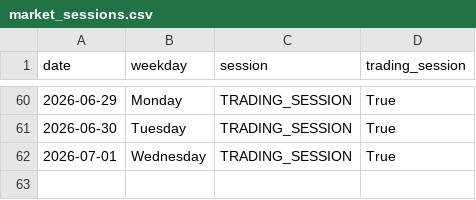
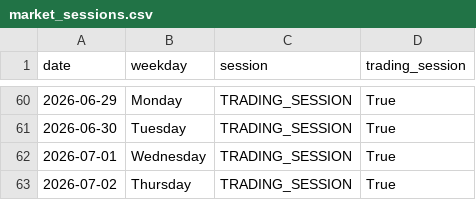
Before and after one commit to ThryB64/CornStudy, a CSV file: data/official_forward/market_sessions.csv, drawn as a sheet; only a part is shown, gaps mark what is left out; the diff names each change by its address in the sheet, - before the commit and + after, or states it on an @@ line.

Commit message:
chore(forward): official collect 2026-07-02

```diff
--- a/data/official_forward/market_sessions.csv
+++ b/data/official_forward/market_sessions.csv
+row 63: 2026-07-02 | Thursday | TRADING_SESSION | True
```
Also changed, not shown: 32 other files.
